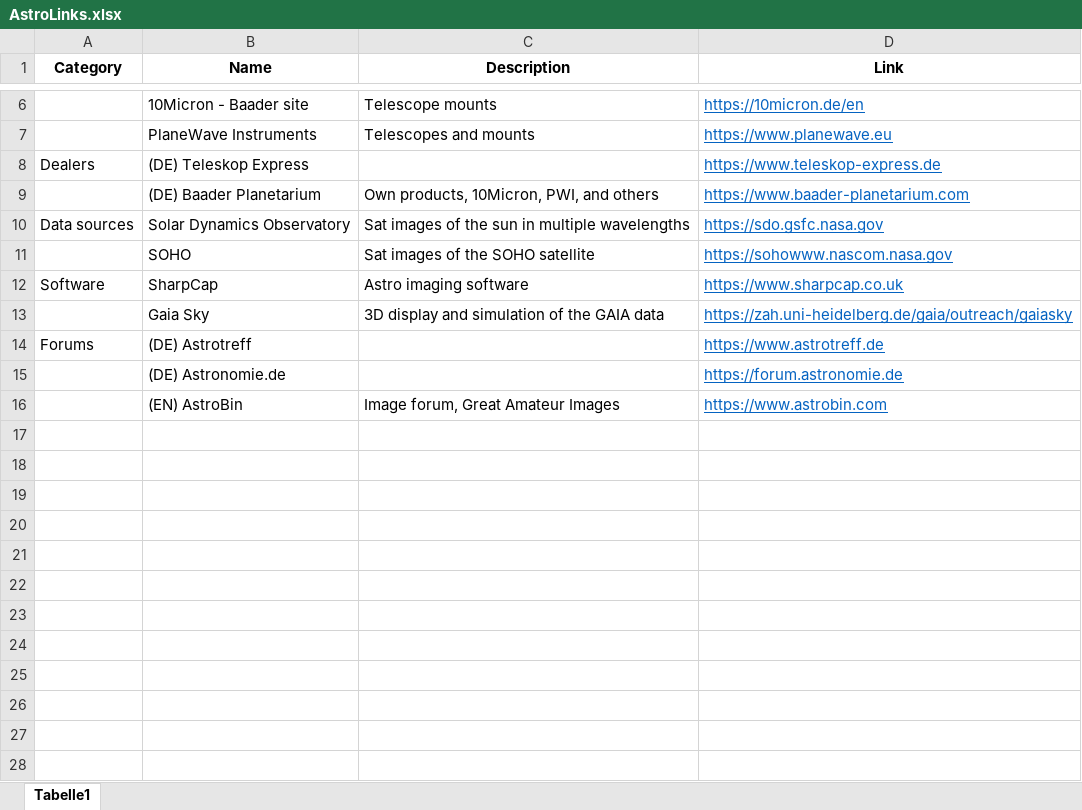
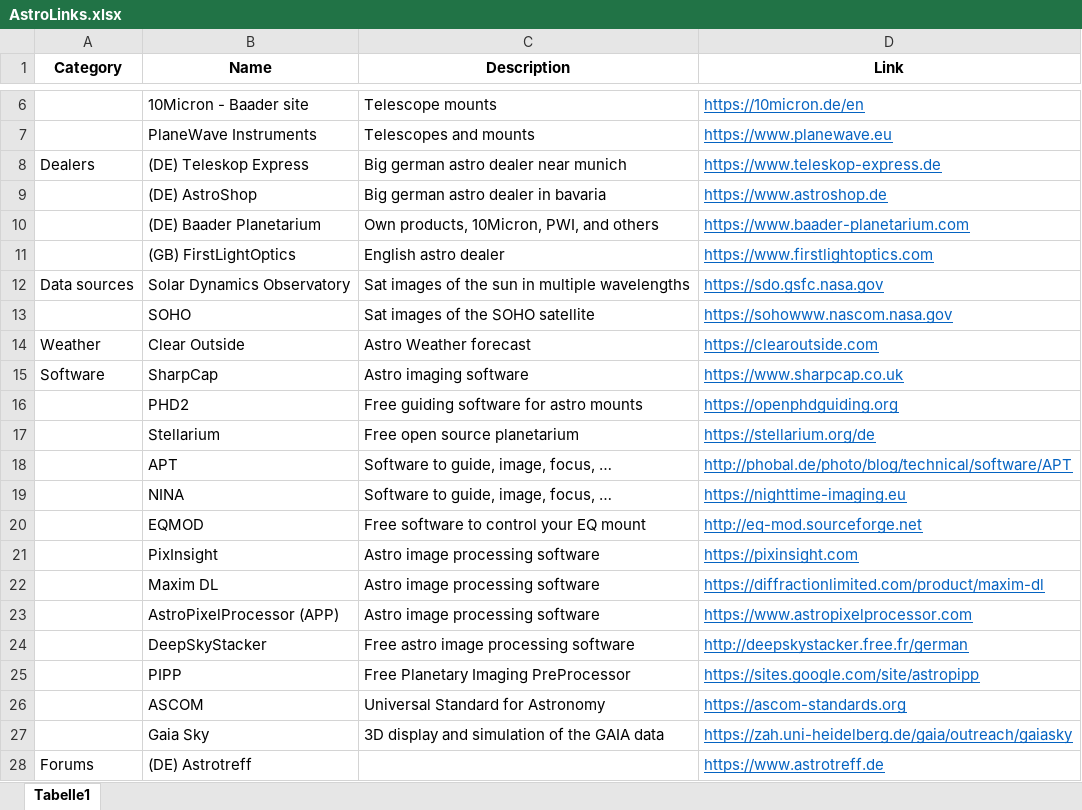
Before and after one commit to albusmw/albusmw.github.io, an Excel workbook: AstroLinks.xlsx, sheet Tabelle1, drawn as a sheet; only a part is shown, gaps mark what is left out; the shorter side is filled out with more unchanged rows; values as stored, in another font and other column widths than the file's, no borders; the diff names each change by its address in the sheet, - before the commit and + after, or states it on an @@ line.

```diff
--- a/AstroLinks.xlsx (sheet Tabelle1)
+++ b/AstroLinks.xlsx (sheet Tabelle1)
-C8 (Description): (empty)
+C8 (Description): Big german astro dealer near munich
+row 9:  | (DE) AstroShop | Big german astro dealer in bavaria | https://www.astroshop.de
+row 11:  | (GB) FirstLightOptics | English astro dealer | https://www.firstlightoptics.com
+row 14: Weather | Clear Outside | Astro Weather forecast | https://clearoutside.com
+row 16:  | PHD2 | Free guiding software for astro mounts | https://openphdguiding.org
+row 17:  | Stellarium | Free open source planetarium | https://stellarium.org/de
+row 18:  | APT | Software to guide, image, focus, … | http://phobal.de/photo/blog/technical/software/APT
+row 19:  | NINA | Software to guide, image, focus, … | https://nighttime-imaging.eu
+row 20:  | EQMOD | Free software to control your EQ mount | http://eq-mod.sourceforge.net
+row 21:  | PixInsight | Astro image processing software | https://pixinsight.com
+row 22:  | Maxim DL | Astro image processing software | https://diffractionlimited.com/product/maxim-dl
+row 23:  | AstroPixelProcessor (APP) | Astro image processing software | https://www.astropixelprocessor.com
+row 24:  | DeepSkyStacker | Free astro image processing software | http://deepskystacker.free.fr/german
+row 25:  | PIPP | Free Planetary Imaging PreProcessor | https://sites.google.com/site/astropipp
+row 26:  | ASCOM | Universal Standard for Astronomy | https://ascom-standards.org
```
Also changed, not shown: 1 other file.
